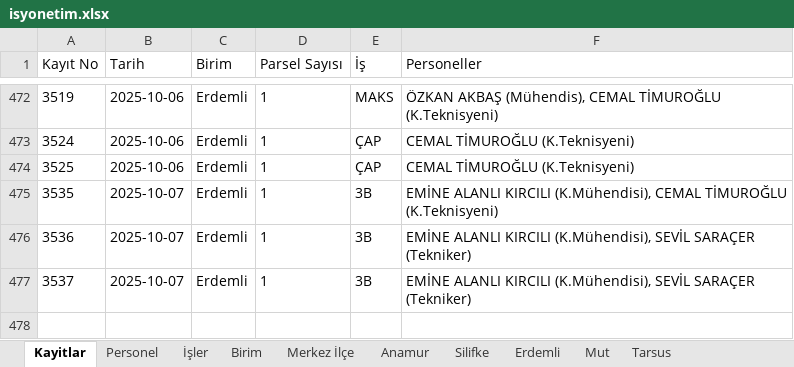
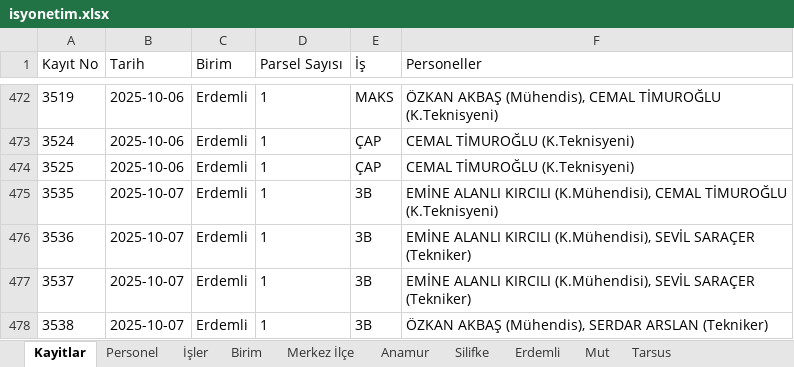
Before and after one commit to gokhangeo/isyonetim, an Excel workbook: isyonetim.xlsx, sheet Kayitlar, drawn as a sheet; only a part is shown, gaps mark what is left out; values as stored, in another font and other column widths than the file's, no borders; the diff names each change by its address in the sheet, - before the commit and + after, or states it on an @@ line.

Commit message:
[Kadastro App] Yeni kayıt eklendi: 3538

```diff
--- a/isyonetim.xlsx (sheet Kayitlar)
+++ b/isyonetim.xlsx (sheet Kayitlar)
+row 478: 3538 | 2025-10-07 | Erdemli | 1 | 3B | ÖZKAN AKBAŞ (Mühendis), SERDAR ARSLAN (Tekniker)
```
Also changed, not shown: sheet Erdemli.
